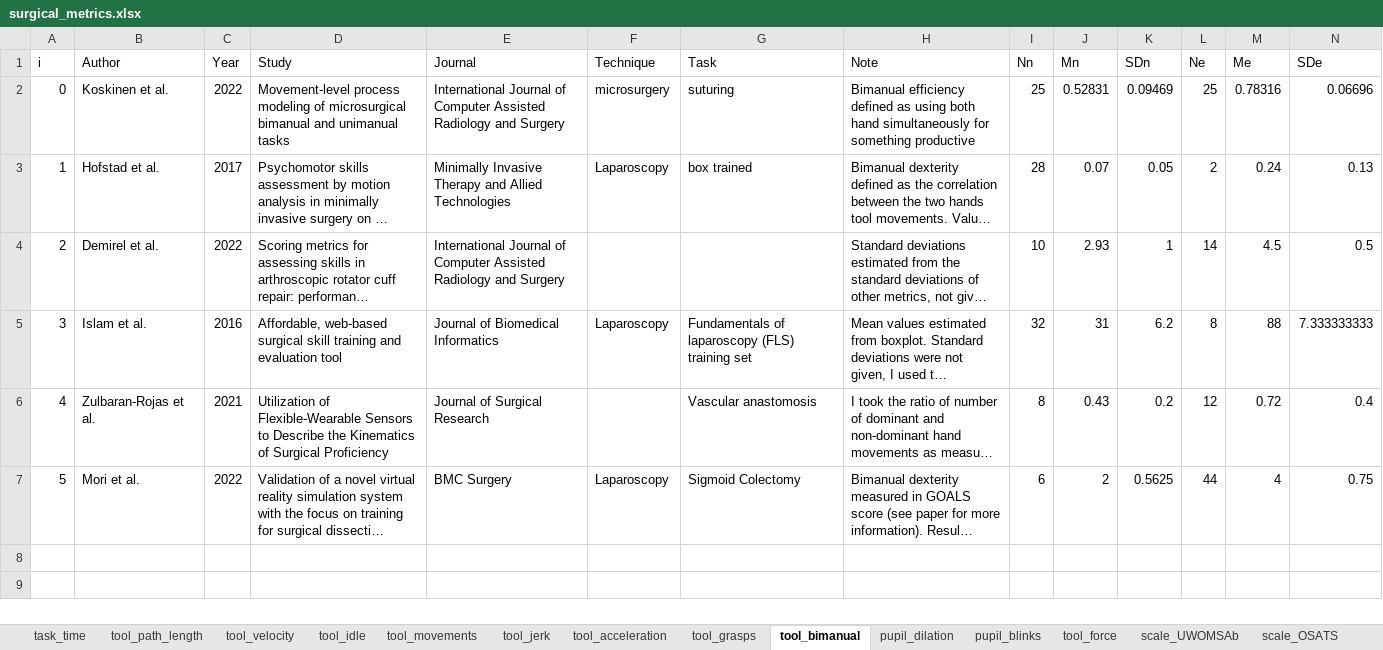
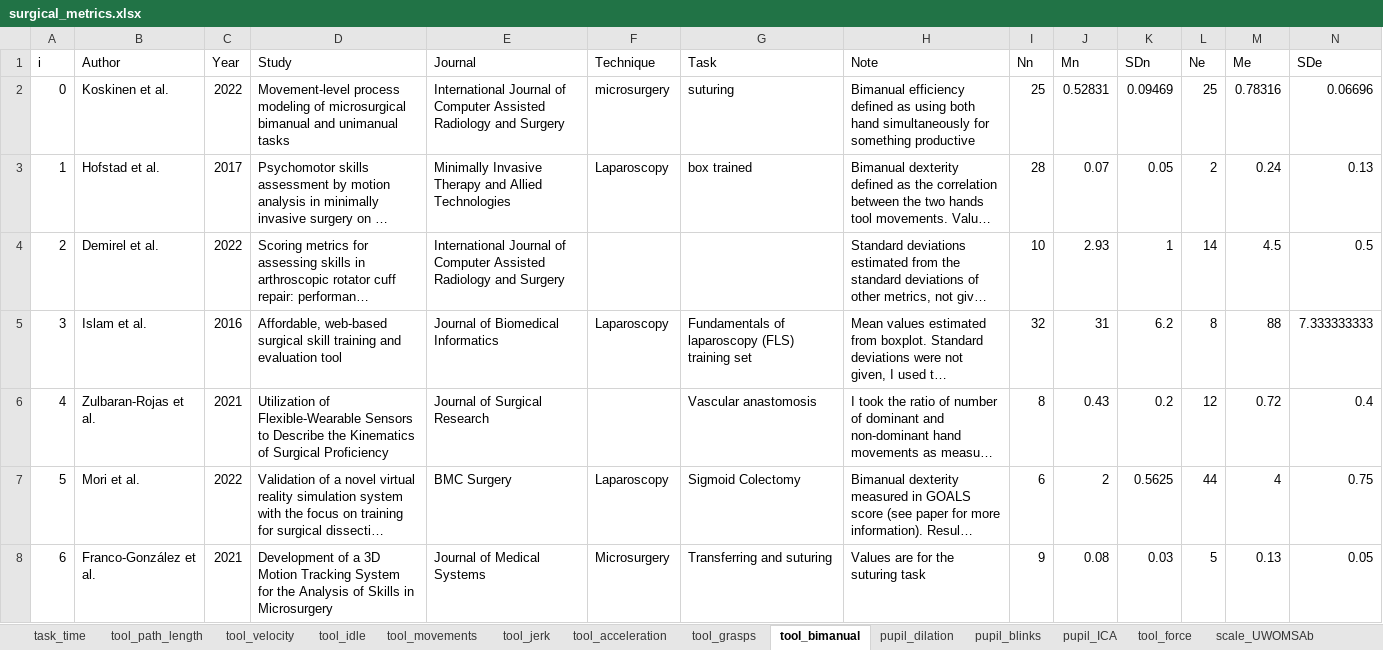
Before and after one commit to jpkos/surg-meta, an Excel workbook: data/surgical_metrics.xlsx, sheet tool_bimanual, drawn as a sheet; only a part is shown; long unchanged cells end in …; values as stored, in another font and other column widths than the file's, no borders; rows hold the shown columns only; the diff names each change by its address in the sheet, - before the commit and + after, or states it on an @@ line.

```diff
--- a/data/surgical_metrics.xlsx (sheet tool_bimanual)
+++ b/data/surgical_metrics.xlsx (sheet tool_bimanual)
+sheet tab: pupil_ICA
+row 8: 6 | Franco-González et al. | 2021 | Development of a 3D Motion Tracking System for the Analysis of Skills in Microsurgery | Journal of Medical Systems | Microsurgery | Transferring and suturing | Values are for the suturing task | 9 | 0.08 | 0.03 | 5 | 0.13 | 0.05
```
Also changed, not shown: sheet tool_acceleration, sheet tool_velocity, sheet tool_path_length, sheet tool_movements, sheet task_time, 3 other files.
